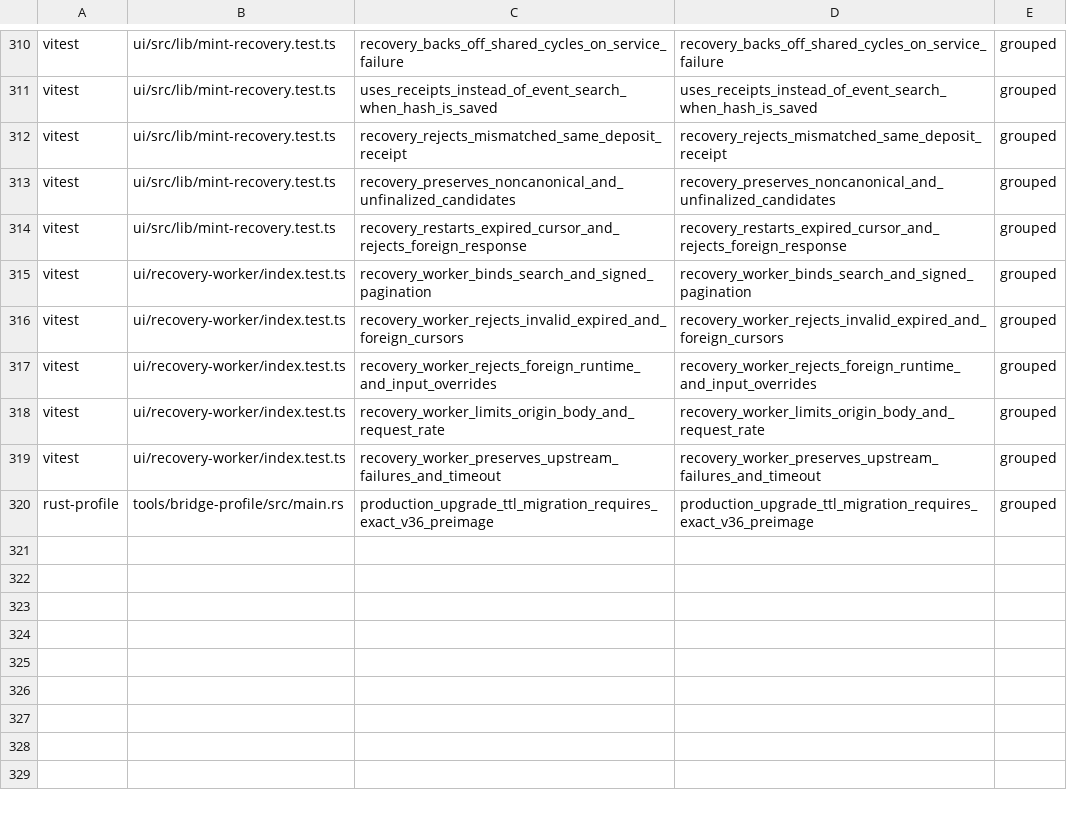
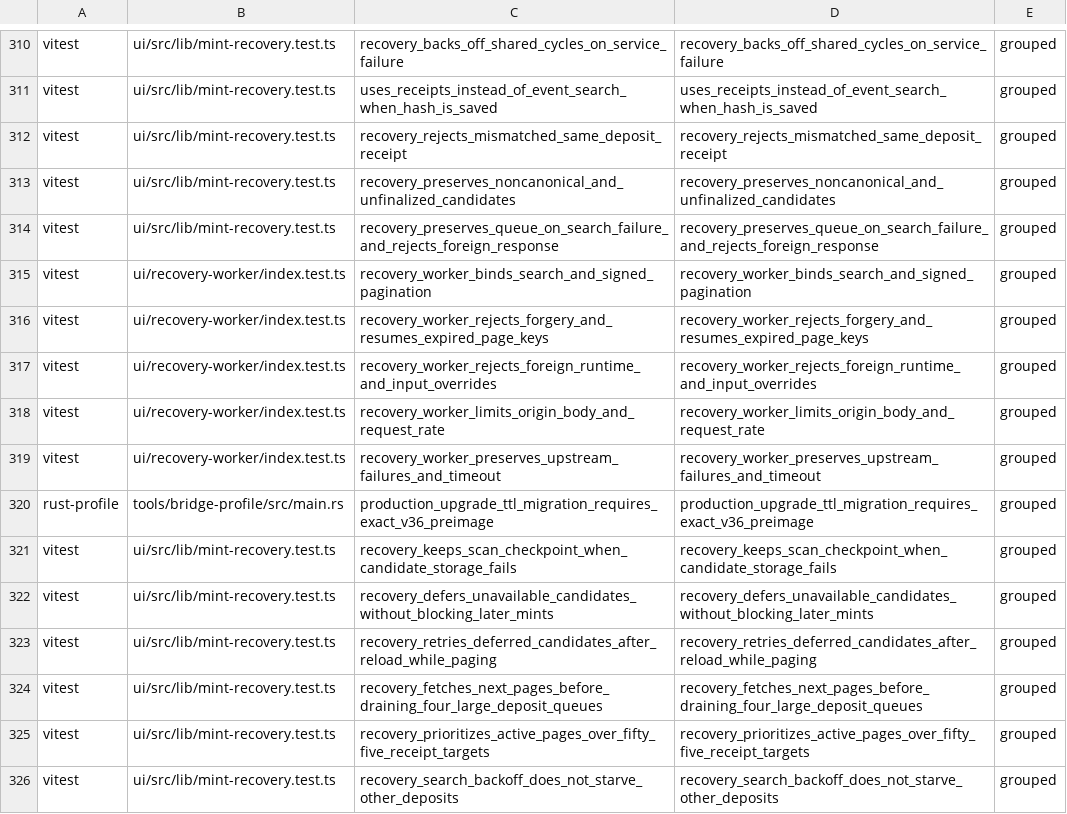
Before and after one commit to humandebri/Bridge, a TSV file: verification/claim-test-manifest.tsv, drawn as a sheet; only a part is shown, gaps mark what is left out.

```diff
--- a/verification/claim-test-manifest.tsv
+++ b/verification/claim-test-manifest.tsv
@@ -313,5 +313,5 @@ vitest	ui/src/lib/mint-recovery.test.ts	recovery_rejects_mismatched_same_deposit
 vitest	ui/src/lib/mint-recovery.test.ts	recovery_preserves_noncanonical_and_unfinalized_candidates	recovery_preserves_noncanonical_and_unfinalized_candidates	grouped
-vitest	ui/src/lib/mint-recovery.test.ts	recovery_restarts_expired_cursor_and_rejects_foreign_response	recovery_restarts_expired_cursor_and_rejects_foreign_response	grouped
+vitest	ui/src/lib/mint-recovery.test.ts	recovery_preserves_queue_on_search_failure_and_rejects_foreign_response	recovery_preserves_queue_on_search_failure_and_rejects_foreign_response	grouped
 vitest	ui/recovery-worker/index.test.ts	recovery_worker_binds_search_and_signed_pagination	recovery_worker_binds_search_and_signed_pagination	grouped
-vitest	ui/recovery-worker/index.test.ts	recovery_worker_rejects_invalid_expired_and_foreign_cursors	recovery_worker_rejects_invalid_expired_and_foreign_cursors	grouped
+vitest	ui/recovery-worker/index.test.ts	recovery_worker_rejects_forgery_and_resumes_expired_page_keys	recovery_worker_rejects_forgery_and_resumes_expired_page_keys	grouped
 vitest	ui/recovery-worker/index.test.ts	recovery_worker_rejects_foreign_runtime_and_input_overrides	recovery_worker_rejects_foreign_runtime_and_input_overrides	grouped
@@ -320 +320,7 @@ vitest	ui/recovery-worker/index.test.ts	recovery_worker_preserves_upstream_failu
 rust-profile	tools/bridge-profile/src/main.rs	production_upgrade_ttl_migration_requires_exact_v36_preimage	production_upgrade_ttl_migration_requires_exact_v36_preimage	grouped
+vitest	ui/src/lib/mint-recovery.test.ts	recovery_keeps_scan_checkpoint_when_candidate_storage_fails	recovery_keeps_scan_checkpoint_when_candidate_storage_fails	grouped
+vitest	ui/src/lib/mint-recovery.test.ts	recovery_defers_unavailable_candidates_without_blocking_later_mints	recovery_defers_unavailable_candidates_without_blocking_later_mints	grouped
+vitest	ui/src/lib/mint-recovery.test.ts	recovery_retries_deferred_candidates_after_reload_while_paging	recovery_retries_deferred_candidates_after_reload_while_paging	grouped
+vitest	ui/src/lib/mint-recovery.test.ts	recovery_fetches_next_pages_before_draining_four_large_deposit_queues	recovery_fetches_next_pages_before_draining_four_large_deposit_queues	grouped
+vitest	ui/src/lib/mint-recovery.test.ts	recovery_prioritizes_active_pages_over_fifty_five_receipt_targets	recovery_prioritizes_active_pages_over_fifty_five_receipt_targets	grouped
+vitest	ui/src/lib/mint-recovery.test.ts	recovery_search_backoff_does_not_starve_other_deposits	recovery_search_backoff_does_not_starve_other_deposits	grouped
```
Also changed, not shown: verification/claim-test-links.tsv, verification/claims.tsv, 8 other files.
